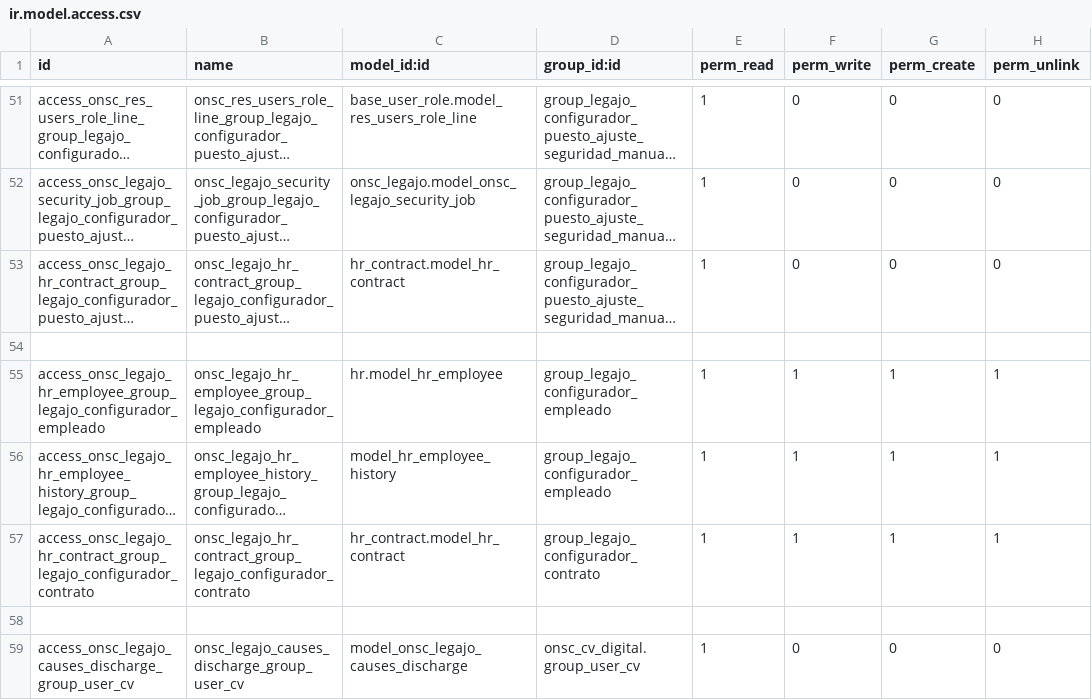
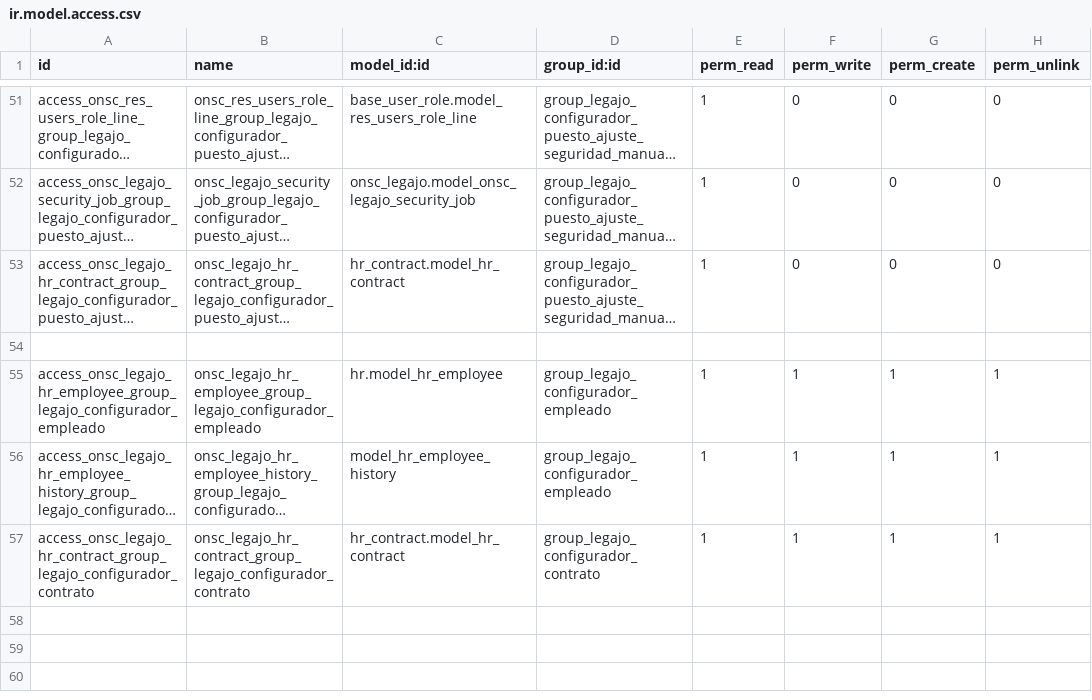
Before and after one commit to AtelUruguay/ONSC, a CSV file: onsc_legajo/security/ir.model.access.csv, drawn as a sheet; only a part is shown, gaps mark what is left out; long unchanged cells end in …; the diff names each change by its address in the sheet, - before the commit and + after, or states it on an @@ line.

Commit message:
[FIX][onsc_legajo]FIX
Signed-off-by: david <davidmonterocrespo24@gmail.com>

```diff
--- a/onsc_legajo/security/ir.model.access.csv
+++ b/onsc_legajo/security/ir.model.access.csv
-row 58: (empty)
-row 59: access_onsc_legajo_causes_discharge_group_user_cv | onsc_legajo_causes_discharge_group_user_cv | model_onsc_legajo_causes_discharge | onsc_cv_digital.group_user_cv | 1 | 0 | 0 | 0
```
Also changed, not shown: 2 other files.
